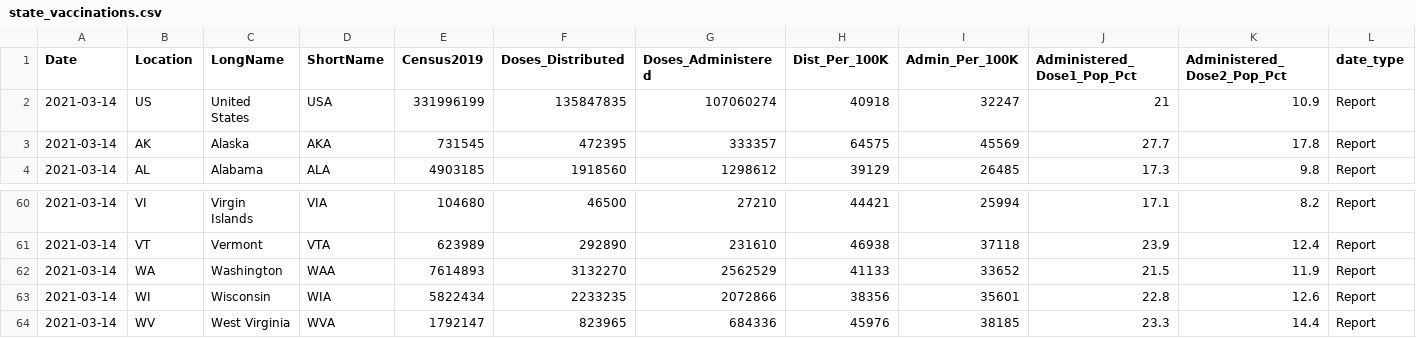
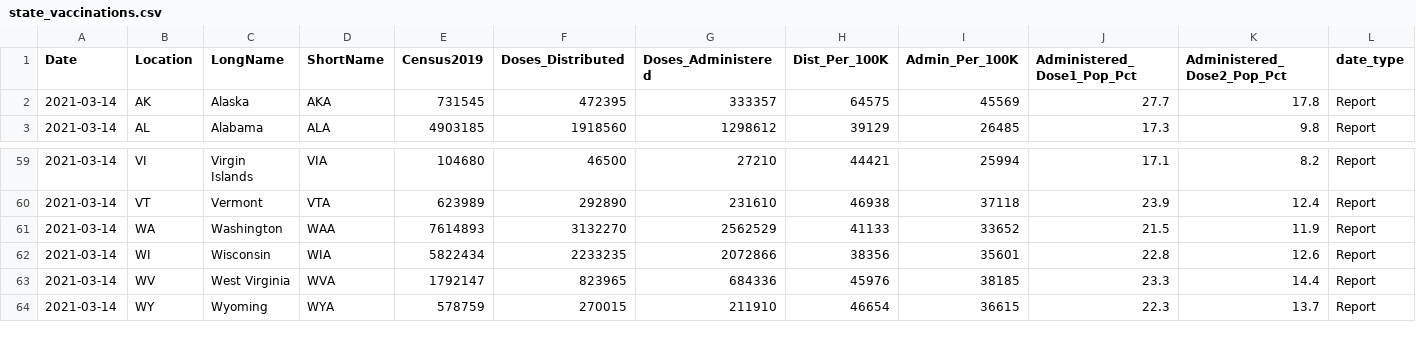
Before and after one commit to ajjitn/covid-vaccines-scraping, a CSV file: data/current/state_vaccinations.csv, drawn as a sheet; only a part is shown, gaps mark what is left out; removed rows and columns are numbered as before the commit, all else as after; rows hold the shown columns only; the diff names each change by its address in the sheet, - before the commit and + after, or states it on an @@ line.

```diff
--- a/data/current/state_vaccinations.csv
+++ b/data/current/state_vaccinations.csv
-row 2: 2021-03-14 | US | United States | USA | 331996199 | 135847835 | 107060274 | 40918 | 32247 | 21 | 10.9 | Report
+row 64: 2021-03-14 | WY | Wyoming | WYA | 578759 | 270015 | 211910 | 46654 | 36615 | 22.3 | 13.7 | Report
```
Also changed, not shown: data/current/us_vaccinations.csv.
